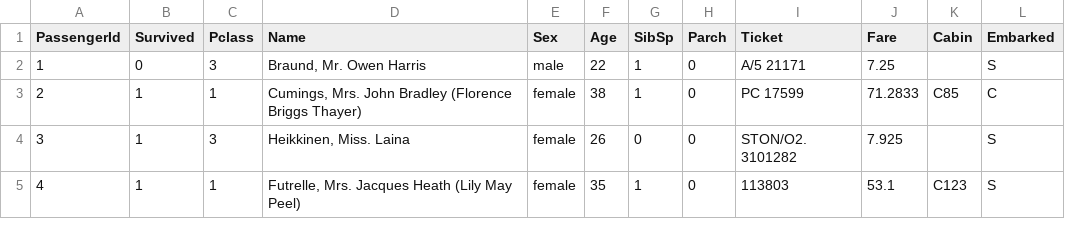
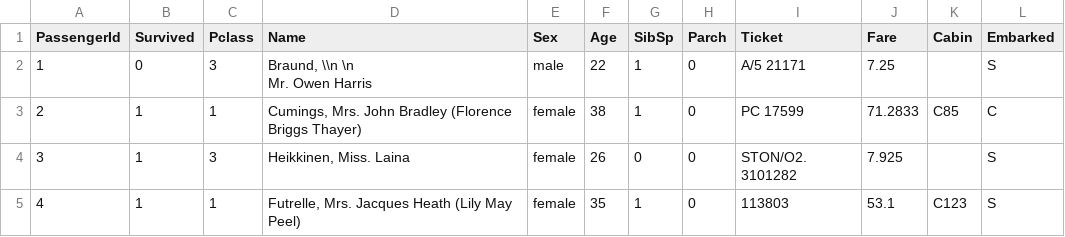
Before and after one commit to zoravur/canvas-datatable, a CSV file: demo/assets/titanic.csv, drawn as a sheet; only a part is shown.

```diff
--- a/demo/assets/titanic.csv
+++ b/demo/assets/titanic.csv
@@ -1,3 +1,4 @@
 PassengerId,Survived,Pclass,Name,Sex,Age,SibSp,Parch,Ticket,Fare,Cabin,Embarked
-1,0,3,"Braund, Mr. Owen Harris",male,22,1,0,A/5 21171,7.25,,S
+1,0,3,"Braund, \\n \n
+Mr. Owen Harris",male,22,1,0,A/5 21171,7.25,,S
 2,1,1,"Cumings, Mrs. John Bradley (Florence Briggs Thayer)",female,38,1,0,PC 17599,71.2833,C85,C
```
Also changed, not shown: 3 other files.
